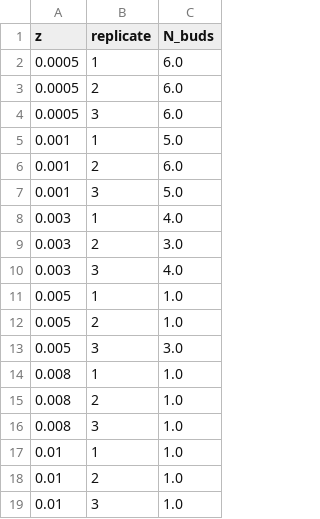
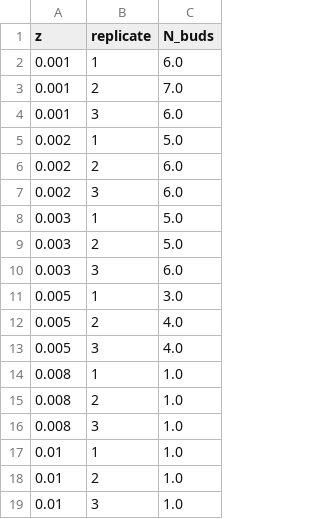
Before and after one commit to shaohewanglab/Tauber2026, a CSV file: model-morphometry/results/Fig4E-model-bud-count-replicates.csv, drawn as a sheet.

```diff
--- a/model-morphometry/results/Fig4E-model-bud-count-replicates.csv
+++ b/model-morphometry/results/Fig4E-model-bud-count-replicates.csv
@@ -1,14 +1,14 @@
 z,replicate,N_buds
-0.0005,1,6.0
-0.0005,2,6.0
-0.0005,3,6.0
-0.001,1,5.0
-0.001,2,6.0
-0.001,3,5.0
-0.003,1,4.0
-0.003,2,3.0
-0.003,3,4.0
-0.005,1,1.0
-0.005,2,1.0
-0.005,3,3.0
+0.001,1,6.0
+0.001,2,7.0
+0.001,3,6.0
+0.002,1,5.0
+0.002,2,6.0
+0.002,3,6.0
+0.003,1,5.0
+0.003,2,5.0
+0.003,3,6.0
+0.005,1,3.0
+0.005,2,4.0
+0.005,3,4.0
 0.008,1,1.0
```
Also changed, not shown: model-morphometry/results/Fig4E-model-bud-count-comparisons.csv, 20 other files.
